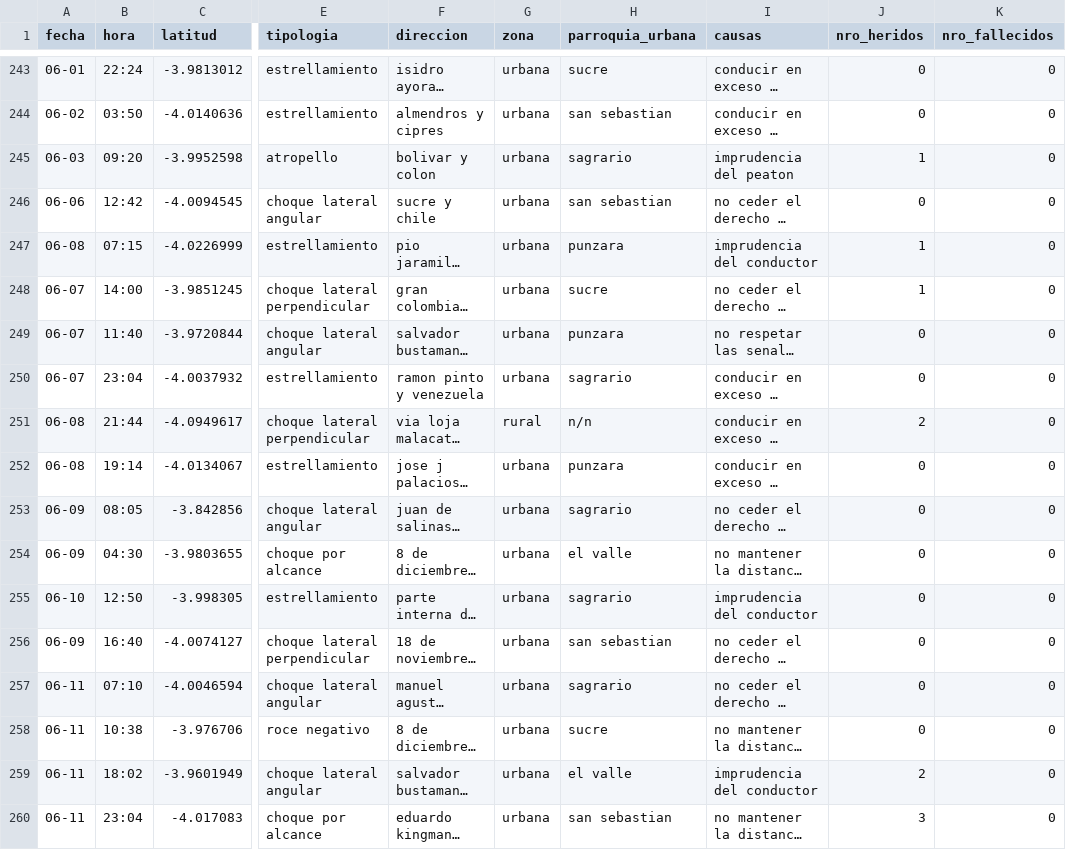
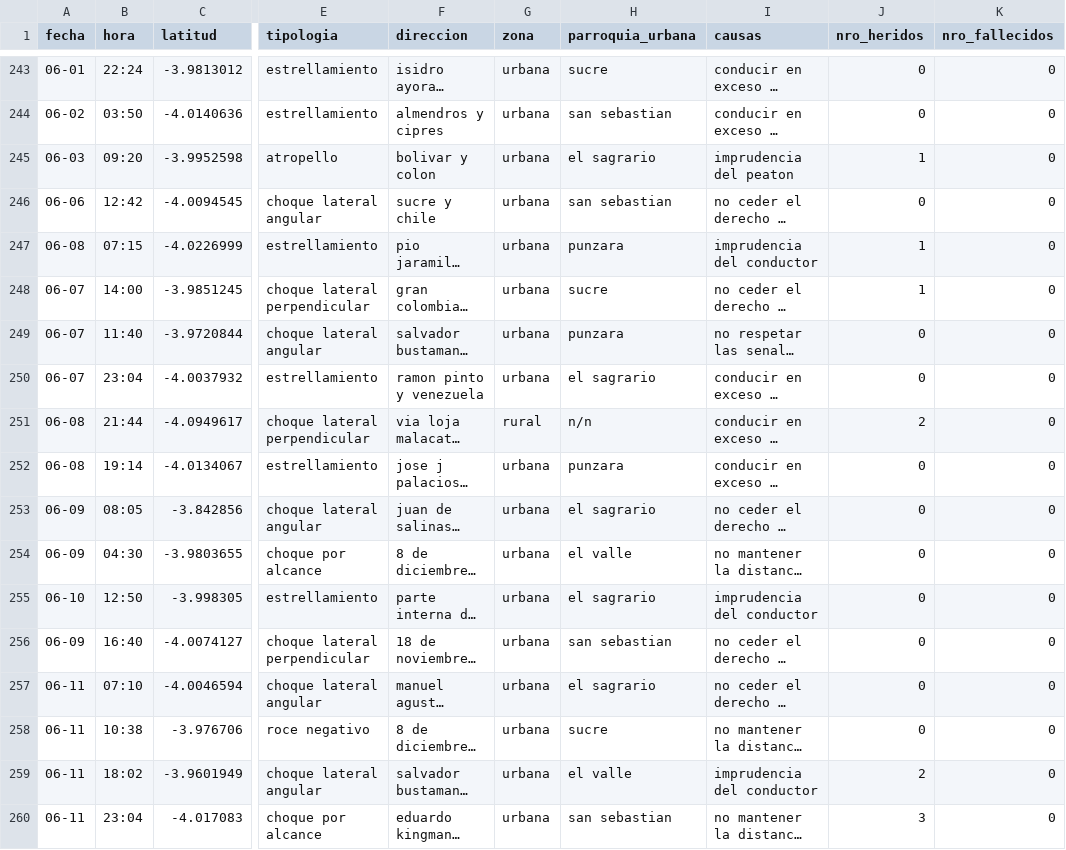
Before and after one commit to Orixstranger/DataMining_Accidentes_Transito_Canton_Loja, a CSV file: Base de datos/Limpieza de datos/AT2019_NBD.csv, drawn as a sheet; only a part is shown, gaps mark what is left out; long unchanged cells end in …; the diff covers the shown part only; the diff names each change by its address in the sheet, - before the commit and + after, or states it on an @@ line.

```diff
--- a/Base de datos/Limpieza de datos/AT2019_NBD.csv
+++ b/Base de datos/Limpieza de datos/AT2019_NBD.csv
-H245 (parroquia_urbana): sagrario
+H245 (parroquia_urbana): el sagrario
-H250 (parroquia_urbana): sagrario
+H250 (parroquia_urbana): el sagrario
-H253 (parroquia_urbana): sagrario
+H253 (parroquia_urbana): el sagrario
-H255 (parroquia_urbana): sagrario
+H255 (parroquia_urbana): el sagrario
-H257 (parroquia_urbana): sagrario
+H257 (parroquia_urbana): el sagrario
```
Also changed, not shown: 91 edited cells elsewhere in this file, Base de datos/Limpieza de datos/AT2018_NBD.csv, Base de datos/Limpieza de datos/AT2020_NBD.csv, 1 other file.
